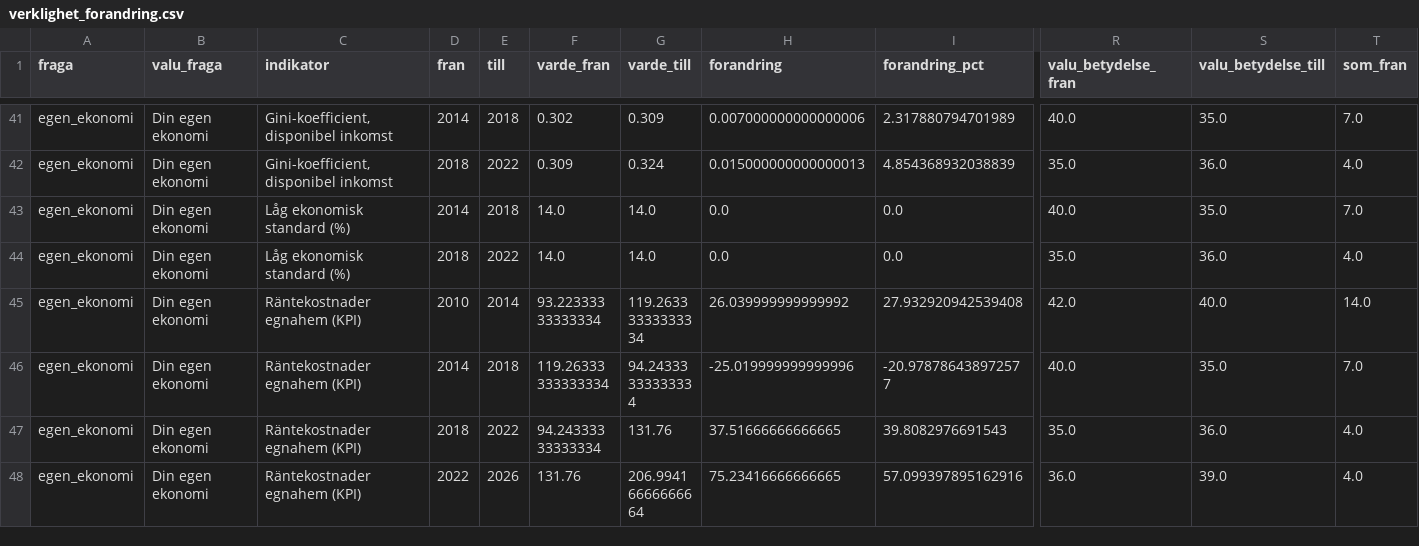
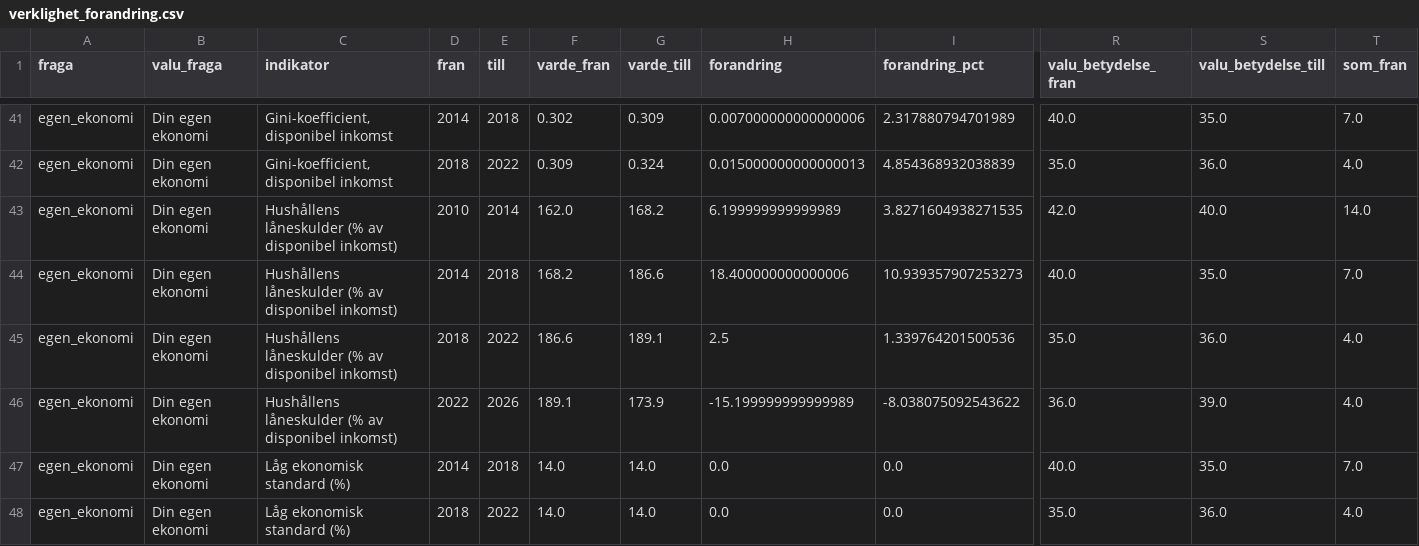
Before and after one commit to claesludvig/projekt, a CSV file: valjare/data/csv/verklighet_forandring.csv, drawn as a sheet; only a part is shown, gaps mark what is left out; the shorter side is filled out with more unchanged rows; rows hold the shown columns only; the diff names each change by its address in the sheet, - before the commit and + after, or states it on an @@ line.

```diff
--- a/valjare/data/csv/verklighet_forandring.csv
+++ b/valjare/data/csv/verklighet_forandring.csv
+row 43: egen_ekonomi | Din egen ekonomi | Hushållens låneskulder (% av disponibel inkomst) | 2010 | 2014 | 162.0 | 168.2 | 6.199999999999989 | 3.8271604938271535 | 42.0 | 40.0 | 14.0
+row 44: egen_ekonomi | Din egen ekonomi | Hushållens låneskulder (% av disponibel inkomst) | 2014 | 2018 | 168.2 | 186.6 | 18.400000000000006 | 10.939357907253273 | 40.0 | 35.0 | 7.0
+row 45: egen_ekonomi | Din egen ekonomi | Hushållens låneskulder (% av disponibel inkomst) | 2018 | 2022 | 186.6 | 189.1 | 2.5 | 1.339764201500536 | 35.0 | 36.0 | 4.0
+row 46: egen_ekonomi | Din egen ekonomi | Hushållens låneskulder (% av disponibel inkomst) | 2022 | 2026 | 189.1 | 173.9 | -15.199999999999989 | -8.038075092543622 | 36.0 | 39.0 | 4.0
```
Also changed, not shown: valjare/data/csv/kvalitet.csv, valjare/data/csv/verklighet_indikator.csv, 13 other files.
